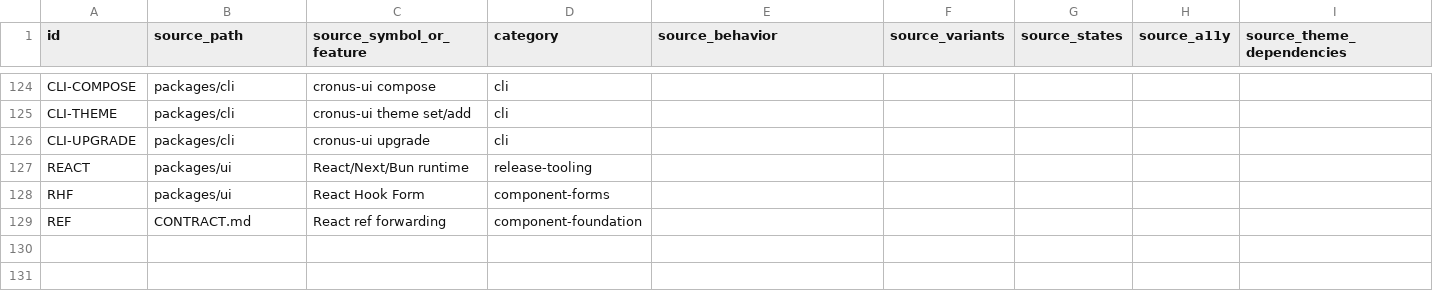
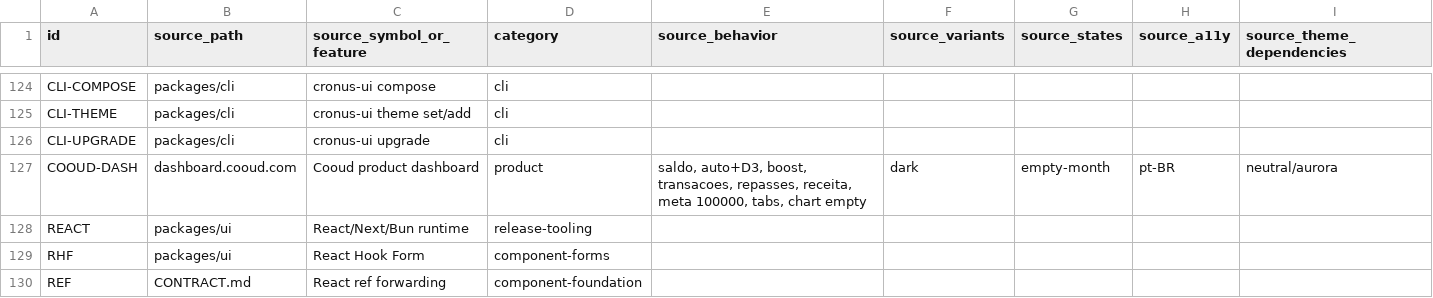
Before and after one commit to kwy404/cooud-cronus, a CSV file: harness/parity-matrix.csv, drawn as a sheet; only a part is shown, gaps mark what is left out; rows hold the shown columns only; the diff names each change by its address in the sheet, - before the commit and + after, or states it on an @@ line.

Commit message:
fix: Cooud dashboard is brute .cronus — no HTML/CSS/TSX
Zedd: copy end-to-end native, run harness, forbid TSX/HTML/CSS.

apps/dashboard/app.cronus is now app/entity/layout/page/section only.
cronus parse: Cooud, 7 entities, 6 pages, port 4747.

Harness (scripts/harness.py): 0 forbidden hits, parse PASS.
HTML mocks quarantined under migration/evidence/forbidden-html/.
Pixel chrome remains a language gap — kernel renders, do not re-embed CSS.

```diff
--- a/harness/parity-matrix.csv
+++ b/harness/parity-matrix.csv
+row 127: COOUD-DASH | dashboard.cooud.com | Cooud product dashboard | product | saldo, auto+D3, boost, transacoes, repasses, receita, meta 100000, tabs, chart empty | dark | empty-month | pt-BR | neutral/aurora
```
Also changed, not shown: 9 other files.
